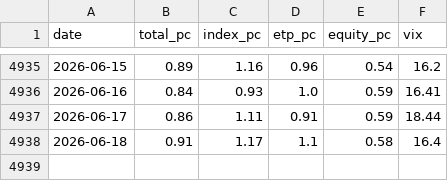
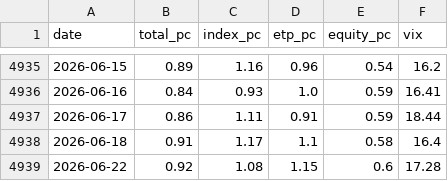
Before and after one commit to alecsmith/sentiment, a CSV file: data/cboe_pc_ratios.csv, drawn as a sheet; only a part is shown, gaps mark what is left out; the diff names each change by its address in the sheet, - before the commit and + after, or states it on an @@ line.

```diff
--- a/data/cboe_pc_ratios.csv
+++ b/data/cboe_pc_ratios.csv
+row 4939: 2026-06-22 | 0.92 | 1.08 | 1.15 | 0.6 | 17.28
```
Also changed, not shown: 1 other file.
